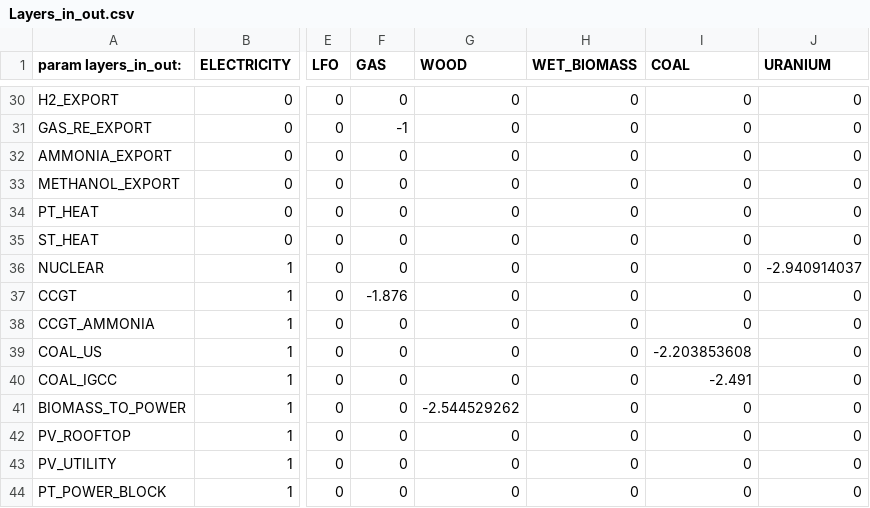
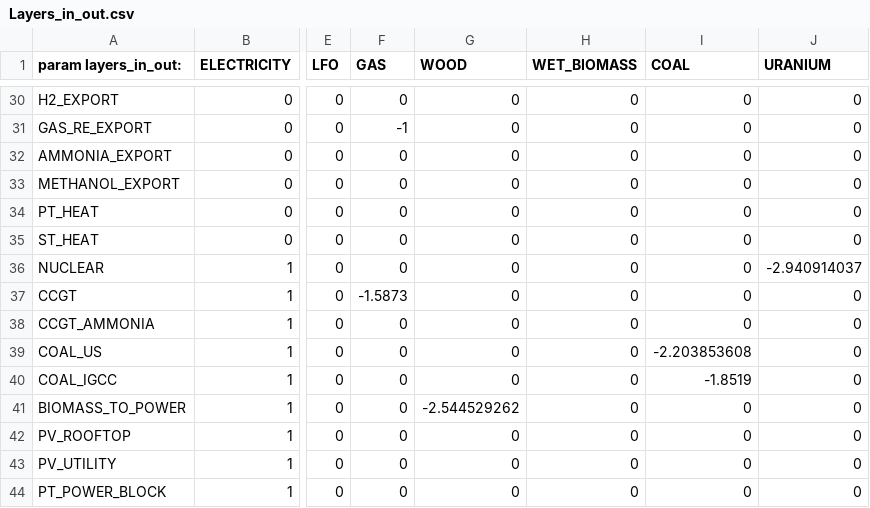
Before and after one commit to energyscope/EnergyScope_coupling_GEMMES, a CSV file: Data/CO 2035/Layers_in_out.csv, drawn as a sheet; only a part is shown, gaps mark what is left out; the diff names each change by its address in the sheet, - before the commit and + after, or states it on an @@ line.

```diff
--- a/Data/CO 2035/Layers_in_out.csv
+++ b/Data/CO 2035/Layers_in_out.csv
-F37 (GAS): -1.876
+F37 (GAS): -1.5873
-I40 (COAL): -2.491
+I40 (COAL): -1.8519
```
Also changed, not shown: case_studies/CO 2035 - no CO2 constraint/output/sankey/input2sankey.csv, 48 other files.
